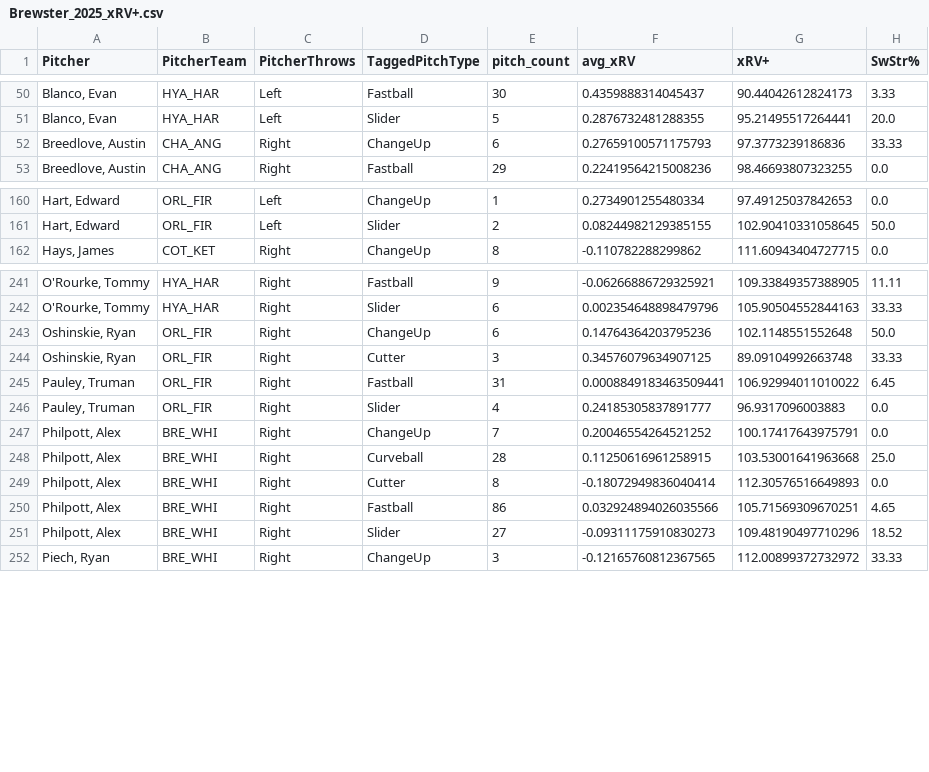
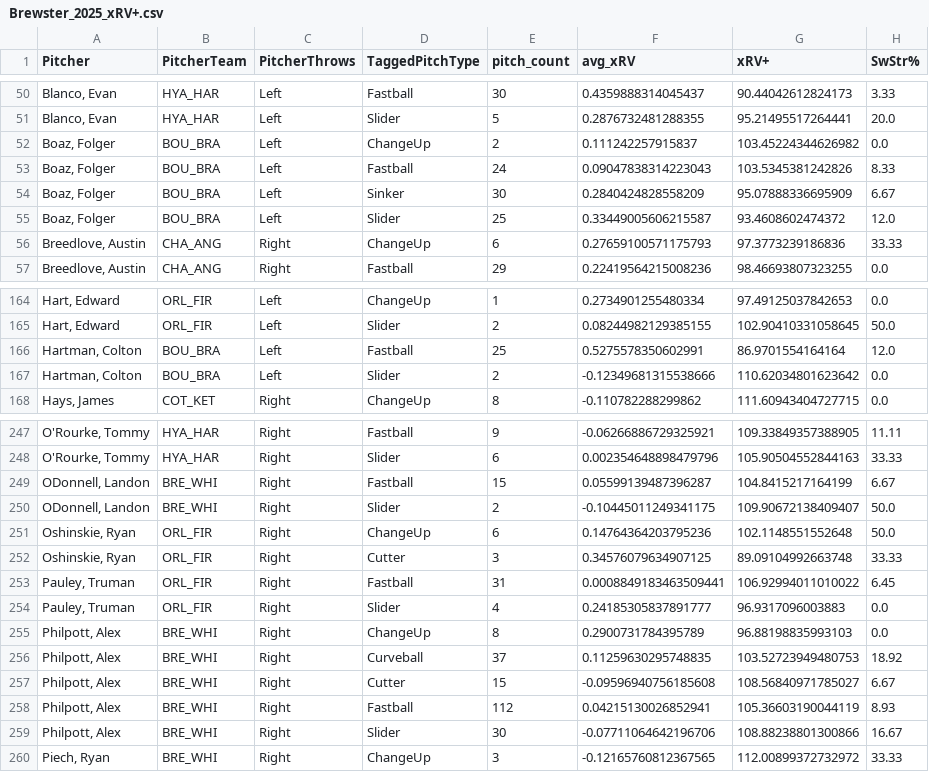
Before and after one commit to ChapCunningham/BrewsterPitching, a CSV file: Brewster_2025_xRV+.csv, drawn as a sheet; only a part is shown, gaps mark what is left out; the diff covers the shown part only.

```diff
--- a/Brewster_2025_xRV+.csv
+++ b/Brewster_2025_xRV+.csv
@@ -51,2 +51,6 @@ Pitcher,PitcherTeam,PitcherThrows,TaggedPitchType,pitch_count,avg_xRV,xRV+,SwStr
 "Blanco, Evan",HYA_HAR,Left,Slider,5,0.2876732481288355,95.21495517264441,20.0
+"Boaz, Folger",BOU_BRA,Left,ChangeUp,2,0.111242257915837,103.45224344626982,0.0
+"Boaz, Folger",BOU_BRA,Left,Fastball,24,0.09047838314223043,103.5345381242826,8.33
+"Boaz, Folger",BOU_BRA,Left,Sinker,30,0.2840424828558209,95.07888336695909,6.67
+"Boaz, Folger",BOU_BRA,Left,Slider,25,0.33449005606215587,93.4608602474372,12.0
 "Breedlove, Austin",CHA_ANG,Right,ChangeUp,6,0.27659100571175793,97.3773239186836,33.33
@@ -161,2 +165,4 @@ Pitcher,PitcherTeam,PitcherThrows,TaggedPitchType,pitch_count,avg_xRV,xRV+,SwStr
 "Hart, Edward",ORL_FIR,Left,Slider,2,0.08244982129385155,102.90410331058645,50.0
+"Hartman, Colton",BOU_BRA,Left,Fastball,25,0.5275578350602991,86.9701554164164,12.0
+"Hartman, Colton",BOU_BRA,Left,Slider,2,-0.12349681315538666,110.62034801623642,0.0
 "Hays, James",COT_KET,Right,ChangeUp,8,-0.110782288299862,111.60943404727715,0.0
@@ -242,2 +248,4 @@ Pitcher,PitcherTeam,PitcherThrows,TaggedPitchType,pitch_count,avg_xRV,xRV+,SwStr
 "O'Rourke, Tommy",HYA_HAR,Right,Slider,6,0.002354648898479796,105.90504552844163,33.33
+"ODonnell, Landon",BRE_WHI,Right,Fastball,15,0.05599139487396287,104.8415217164199,6.67
+"ODonnell, Landon",BRE_WHI,Right,Slider,2,-0.10445011249341175,109.90672138409407,50.0
 "Oshinskie, Ryan",ORL_FIR,Right,ChangeUp,6,0.14764364203795236,102.1148551552648,50.0
@@ -246,7 +254,7 @@ Pitcher,PitcherTeam,PitcherThrows,TaggedPitchType,pitch_count,avg_xRV,xRV+,SwStr
 "Pauley, Truman",ORL_FIR,Right,Slider,4,0.24185305837891777,96.9317096003883,0.0
-"Philpott, Alex",BRE_WHI,Right,ChangeUp,7,0.20046554264521252,100.17417643975791,0.0
-"Philpott, Alex",BRE_WHI,Right,Curveball,28,0.11250616961258915,103.53001641963668,25.0
-"Philpott, Alex",BRE_WHI,Right,Cutter,8,-0.18072949836040414,112.30576516649893,0.0
-"Philpott, Alex",BRE_WHI,Right,Fastball,86,0.032924894026035566,105.71569309670251,4.65
-"Philpott, Alex",BRE_WHI,Right,Slider,27,-0.09311175910830273,109.48190497710296,18.52
+"Philpott, Alex",BRE_WHI,Right,ChangeUp,8,0.2900731784395789,96.88198835993103,0.0
+"Philpott, Alex",BRE_WHI,Right,Curveball,37,0.11259630295748835,103.52723949480753,18.92
+"Philpott, Alex",BRE_WHI,Right,Cutter,15,-0.09596940756185608,108.56840971785027,6.67
+"Philpott, Alex",BRE_WHI,Right,Fastball,112,0.04215130026852941,105.36603190044119,8.93
+"Philpott, Alex",BRE_WHI,Right,Slider,30,-0.07711064642196706,108.88238801300866,16.67
 "Piech, Ryan",BRE_WHI,Right,ChangeUp,3,-0.12165760812367565,112.00899372732972,33.33
```
Also changed, not shown: 39 edited cells elsewhere in this file, 3 other files.
